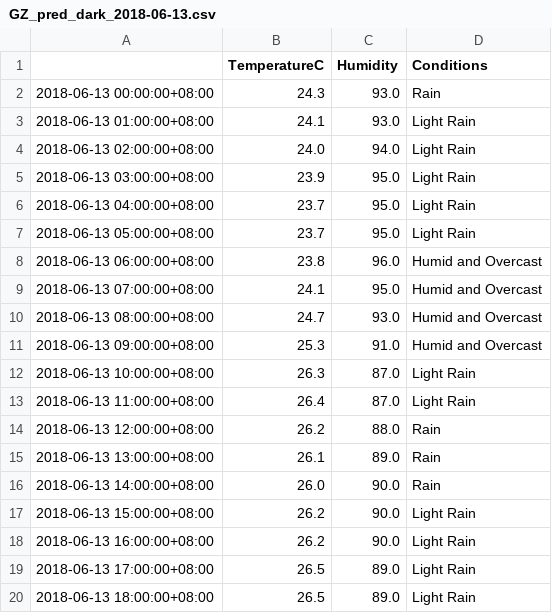
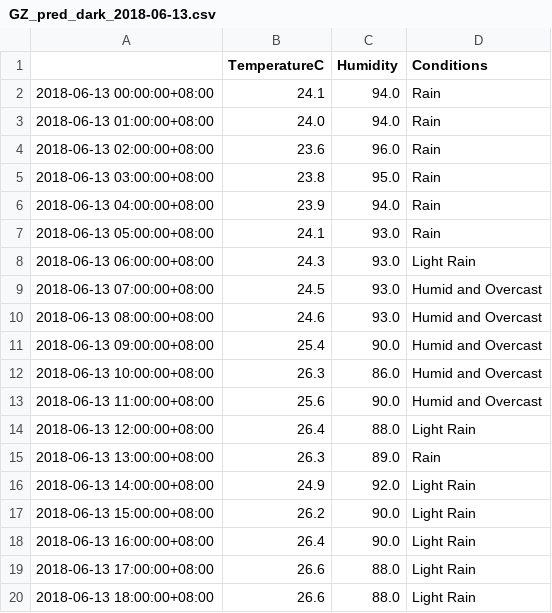
Before and after one commit to leonardmac0614/update_realtime, a CSV file: predict_files/GZ_pred_dark_2018-06-13.csv, drawn as a sheet; only a part is shown; the diff covers the shown part only.

```diff
--- a/predict_files/GZ_pred_dark_2018-06-13.csv
+++ b/predict_files/GZ_pred_dark_2018-06-13.csv
@@ -1,20 +1,20 @@
 ,TemperatureC,Humidity,Conditions
-2018-06-13 00:00:00+08:00,24.3,93.0,Rain
-2018-06-13 01:00:00+08:00,24.1,93.0,Light Rain
-2018-06-13 02:00:00+08:00,24.0,94.0,Light Rain
-2018-06-13 03:00:00+08:00,23.9,95.0,Light Rain
-2018-06-13 04:00:00+08:00,23.7,95.0,Light Rain
-2018-06-13 05:00:00+08:00,23.7,95.0,Light Rain
-2018-06-13 06:00:00+08:00,23.8,96.0,Humid and Overcast
-2018-06-13 07:00:00+08:00,24.1,95.0,Humid and Overcast
-2018-06-13 08:00:00+08:00,24.7,93.0,Humid and Overcast
-2018-06-13 09:00:00+08:00,25.3,91.0,Humid and Overcast
-2018-06-13 10:00:00+08:00,26.3,87.0,Light Rain
-2018-06-13 11:00:00+08:00,26.4,87.0,Light Rain
-2018-06-13 12:00:00+08:00,26.2,88.0,Rain
-2018-06-13 13:00:00+08:00,26.1,89.0,Rain
-2018-06-13 14:00:00+08:00,26.0,90.0,Rain
+2018-06-13 00:00:00+08:00,24.1,94.0,Rain
+2018-06-13 01:00:00+08:00,24.0,94.0,Rain
+2018-06-13 02:00:00+08:00,23.6,96.0,Rain
+2018-06-13 03:00:00+08:00,23.8,95.0,Rain
+2018-06-13 04:00:00+08:00,23.9,94.0,Rain
+2018-06-13 05:00:00+08:00,24.1,93.0,Rain
+2018-06-13 06:00:00+08:00,24.3,93.0,Light Rain
+2018-06-13 07:00:00+08:00,24.5,93.0,Humid and Overcast
+2018-06-13 08:00:00+08:00,24.6,93.0,Humid and Overcast
+2018-06-13 09:00:00+08:00,25.4,90.0,Humid and Overcast
+2018-06-13 10:00:00+08:00,26.3,86.0,Humid and Overcast
+2018-06-13 11:00:00+08:00,25.6,90.0,Humid and Overcast
+2018-06-13 12:00:00+08:00,26.4,88.0,Light Rain
+2018-06-13 13:00:00+08:00,26.3,89.0,Rain
+2018-06-13 14:00:00+08:00,24.9,92.0,Light Rain
 2018-06-13 15:00:00+08:00,26.2,90.0,Light Rain
-2018-06-13 16:00:00+08:00,26.2,90.0,Light Rain
-2018-06-13 17:00:00+08:00,26.5,89.0,Light Rain
-2018-06-13 18:00:00+08:00,26.5,89.0,Light Rain
+2018-06-13 16:00:00+08:00,26.4,90.0,Light Rain
+2018-06-13 17:00:00+08:00,26.6,88.0,Light Rain
+2018-06-13 18:00:00+08:00,26.6,88.0,Light Rain
```
Also changed, not shown: 42 edited cells elsewhere in this file, GZ_his_dark.csv.
